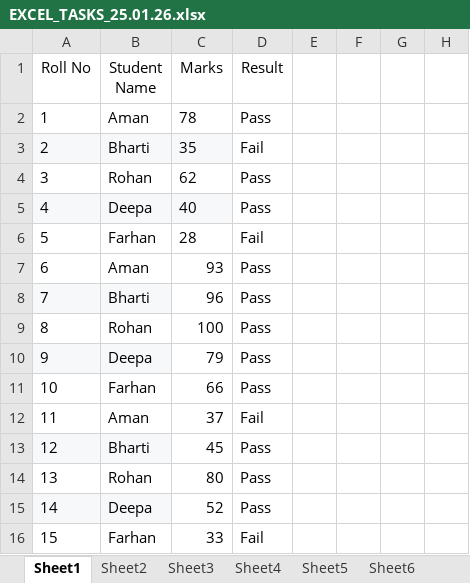
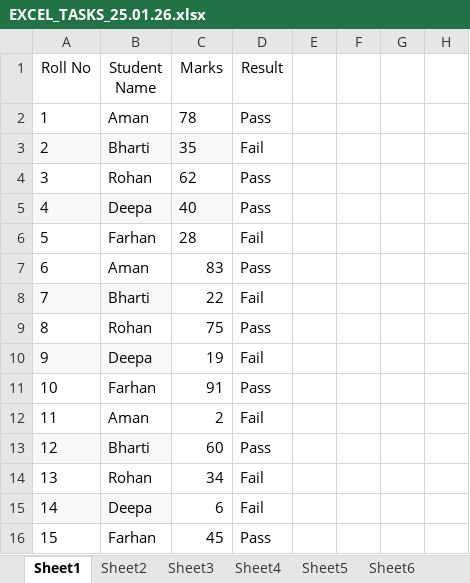
Before and after one commit to jiyapatel25032006-creator/Excel, an Excel workbook: EXCEL_TASKS_25.01.26.xlsx, sheet Sheet1, drawn as a sheet; only a part is shown; values as stored, in another font and other column widths than the file's, no borders; the diff names each change by its address in the sheet, - before the commit and + after, or states it on an @@ line.

```diff
--- a/EXCEL_TASKS_25.01.26.xlsx (sheet Sheet1)
+++ b/EXCEL_TASKS_25.01.26.xlsx (sheet Sheet1)
-C7 (Marks): 93
+C7 (Marks): 83
-C8 (Marks): 96
+C8 (Marks): 22
-D8 (Result): Pass
+D8 (Result): Fail
-C9 (Marks): 100
+C9 (Marks): 75
-C10 (Marks): 79
+C10 (Marks): 19
-D10 (Result): Pass
+D10 (Result): Fail
-C11 (Marks): 66
+C11 (Marks): 91
-C12 (Marks): 37
+C12 (Marks): 2
-C13 (Marks): 45
+C13 (Marks): 60
-C14 (Marks): 80
+C14 (Marks): 34
-D14:D15 (Result): Pass
+D14:D15 (Result): Fail
-C15 (Marks): 52
+C15 (Marks): 6
-C16 (Marks): 33
+C16 (Marks): 45
-D16 (Result): Fail
+D16 (Result): Pass
```
Also changed, not shown: sheet Sheet7, sheet Sheet10, sheet Sheet4, sheet Sheet9, sheet Sheet2, sheet Sheet6, formulas that keep their value, EXCEL1_DATA_ENTRY_18.01.26.xlsx, EXCEL_TASKS_24.01.26.xlsx, 3 other files.
